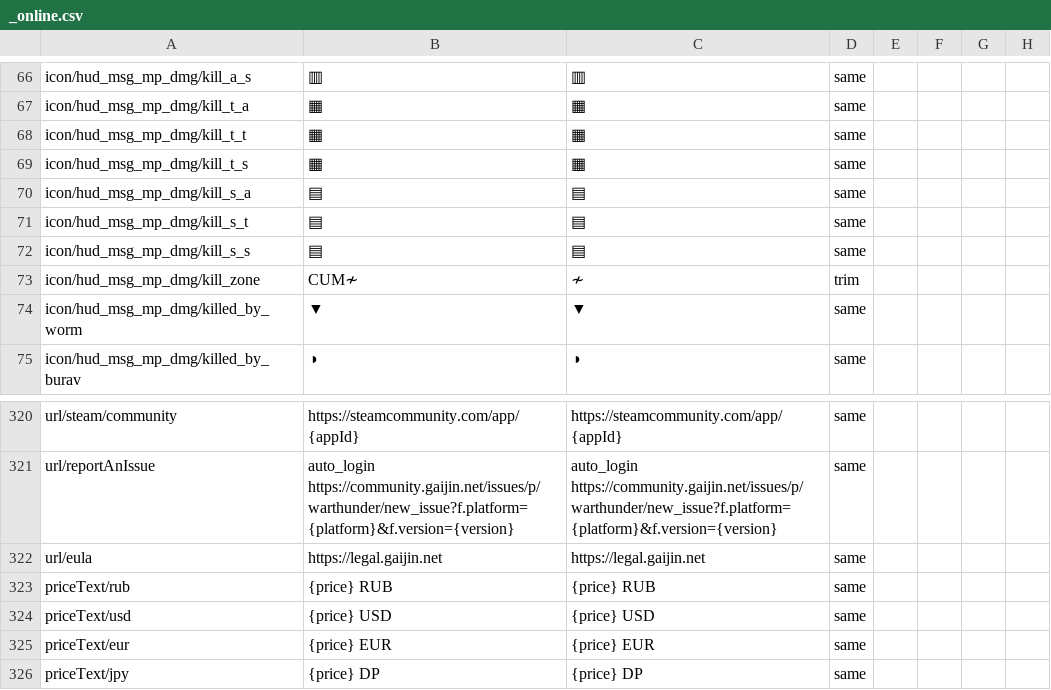
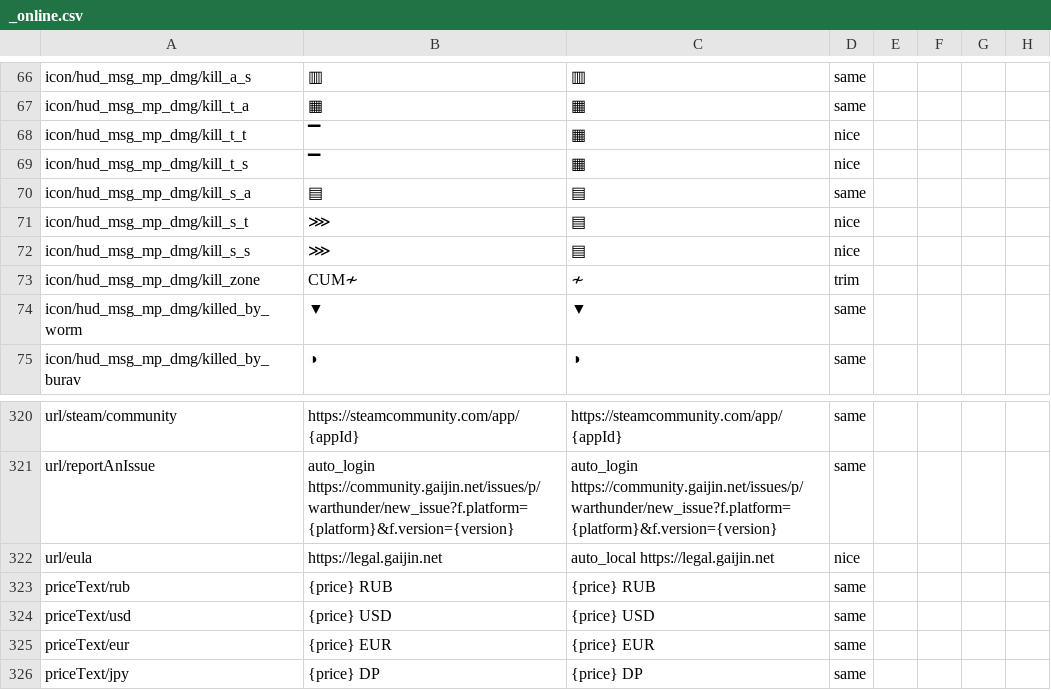
Before and after one commit to mikechuy/SCAM, a CSV file: _online.csv, drawn as a sheet; only a part is shown, gaps mark what is left out; the diff names each change by its address in the sheet, - before the commit and + after, or states it on an @@ line.

```diff
--- a/_online.csv
+++ b/_online.csv
-B68:B69: ▦
+B68:B69: ▔
-D68:D69: same
+D68:D69: nice
-B71:B72: ▤
+B71:B72: ⋙
-D71:D72: same
+D71:D72: nice
-C322: https://legal.gaijin.net
+C322: auto_local https://legal.gaijin.net
-D322: same
+D322: nice
```
Also changed, not shown: menu.csv, menu_events.csv, 6 other files.
